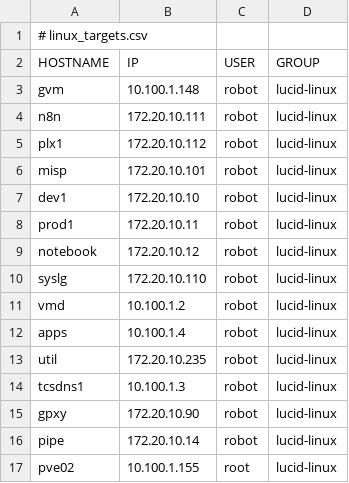
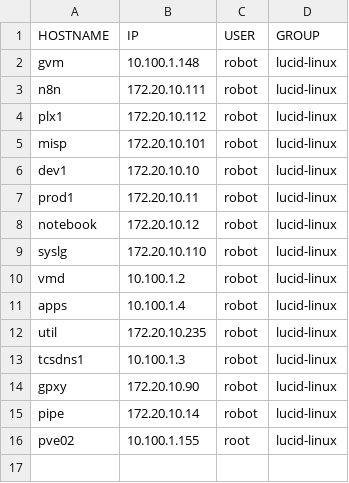
Before and after one commit to cyberhongo/wazuh-agent-rollout, a CSV file: csv/linux_targets.csv, drawn as a sheet; the diff names each change by its address in the sheet, - before the commit and + after, or states it on an @@ line.

Commit message:
✅ Fix: Corrected header in linux_targets.csv

```diff
--- a/csv/linux_targets.csv
+++ b/csv/linux_targets.csv
-row 1: # linux_targets.csv
```
